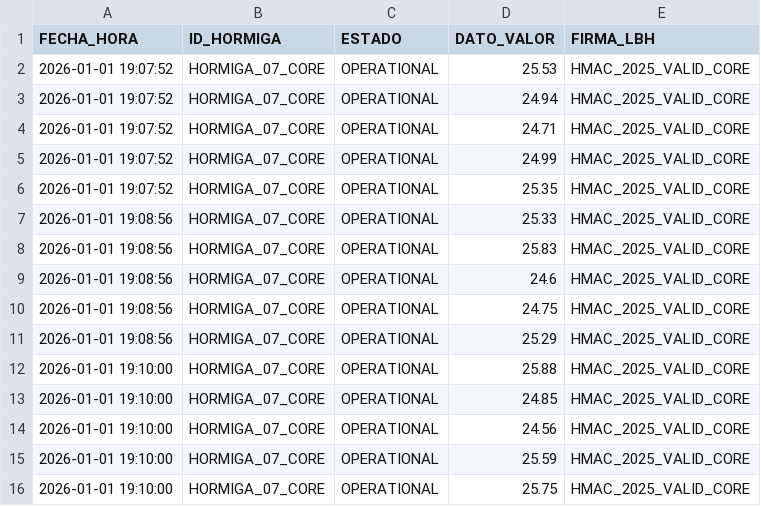
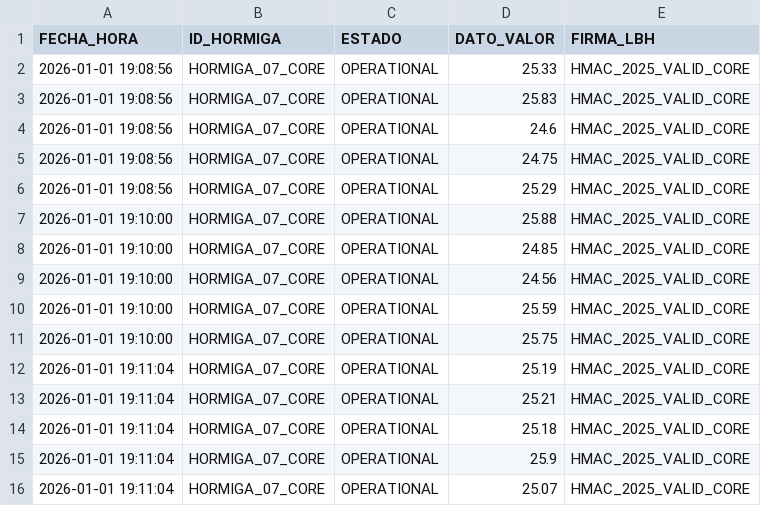
Before and after one commit to Thrumanshow/HormigasAIS-Nodo-Escuela, a CSV file: visual_demo_stream.csv, drawn as a sheet.

Commit message:
📈 Gráfico Vivo: HORMIGA_07_CORE pulso [19:11:07]

```diff
--- a/visual_demo_stream.csv
+++ b/visual_demo_stream.csv
@@ -1,7 +1,2 @@
 FECHA_HORA,ID_HORMIGA,ESTADO,DATO_VALOR,FIRMA_LBH
-2026-01-01 19:07:52,HORMIGA_07_CORE,OPERATIONAL,25.53,HMAC_2025_VALID_CORE
-2026-01-01 19:07:52,HORMIGA_07_CORE,OPERATIONAL,24.94,HMAC_2025_VALID_CORE
-2026-01-01 19:07:52,HORMIGA_07_CORE,OPERATIONAL,24.71,HMAC_2025_VALID_CORE
-2026-01-01 19:07:52,HORMIGA_07_CORE,OPERATIONAL,24.99,HMAC_2025_VALID_CORE
-2026-01-01 19:07:52,HORMIGA_07_CORE,OPERATIONAL,25.35,HMAC_2025_VALID_CORE
 2026-01-01 19:08:56,HORMIGA_07_CORE,OPERATIONAL,25.33,HMAC_2025_VALID_CORE
@@ -16 +11,6 @@ FECHA_HORA,ID_HORMIGA,ESTADO,DATO_VALOR,FIRMA_LBH
 2026-01-01 19:10:00,HORMIGA_07_CORE,OPERATIONAL,25.75,HMAC_2025_VALID_CORE
+2026-01-01 19:11:04,HORMIGA_07_CORE,OPERATIONAL,25.19,HMAC_2025_VALID_CORE
+2026-01-01 19:11:04,HORMIGA_07_CORE,OPERATIONAL,25.21,HMAC_2025_VALID_CORE
+2026-01-01 19:11:04,HORMIGA_07_CORE,OPERATIONAL,25.18,HMAC_2025_VALID_CORE
+2026-01-01 19:11:04,HORMIGA_07_CORE,OPERATIONAL,25.9,HMAC_2025_VALID_CORE
+2026-01-01 19:11:04,HORMIGA_07_CORE,OPERATIONAL,25.07,HMAC_2025_VALID_CORE
```
Also changed, not shown: 1 other file.
